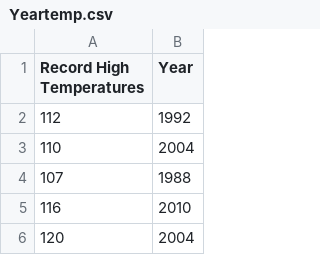
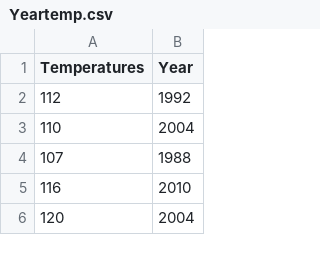
Before and after one commit to Wangtra/respository1, a CSV file: Yeartemp.csv, drawn as a sheet; only a part is shown.

Commit message:
Update Yeartemp.csv

```diff
--- a/Yeartemp.csv
+++ b/Yeartemp.csv
@@ -1,2 +1,2 @@
-Record High Temperatures,Year
+Temperatures,Year
 112,1992
```
